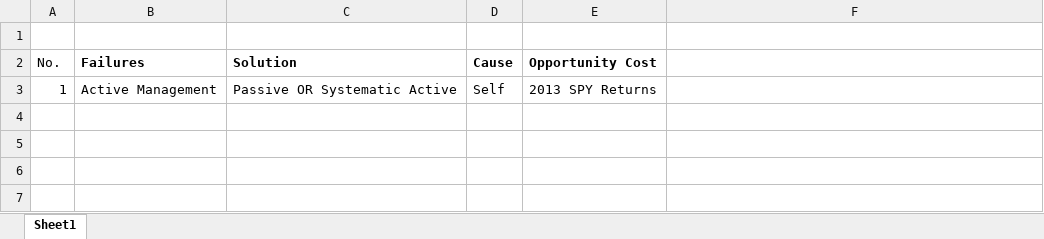
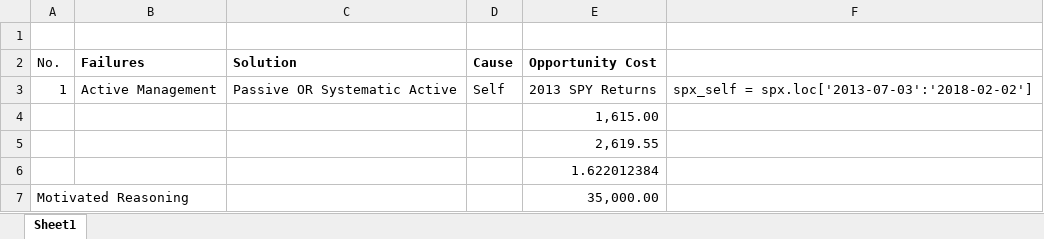
Before and after one commit to xexx12345/MISC, an Excel workbook: Self.xlsx, sheet Sheet1, drawn as a sheet; values as stored, in another font and other column widths than the file's, no borders; the diff names each change by its address in the sheet, - before the commit and + after, or states it on an @@ line.

```diff
--- a/Self.xlsx (sheet Sheet1)
+++ b/Self.xlsx (sheet Sheet1)
-F3: (empty)
+F3: spx_self = spx.loc['2013-07-03':'2018-02-02']
+row 4:  |  |  |  | 1,615.00
+row 5:  |  |  |  | 2,619.55
+row 6:  |  |  |  | 1.622012384
+row 7: Motivated Reasoning |  |  |  | 35,000.00
```
Also changed, not shown: 1 other file.
